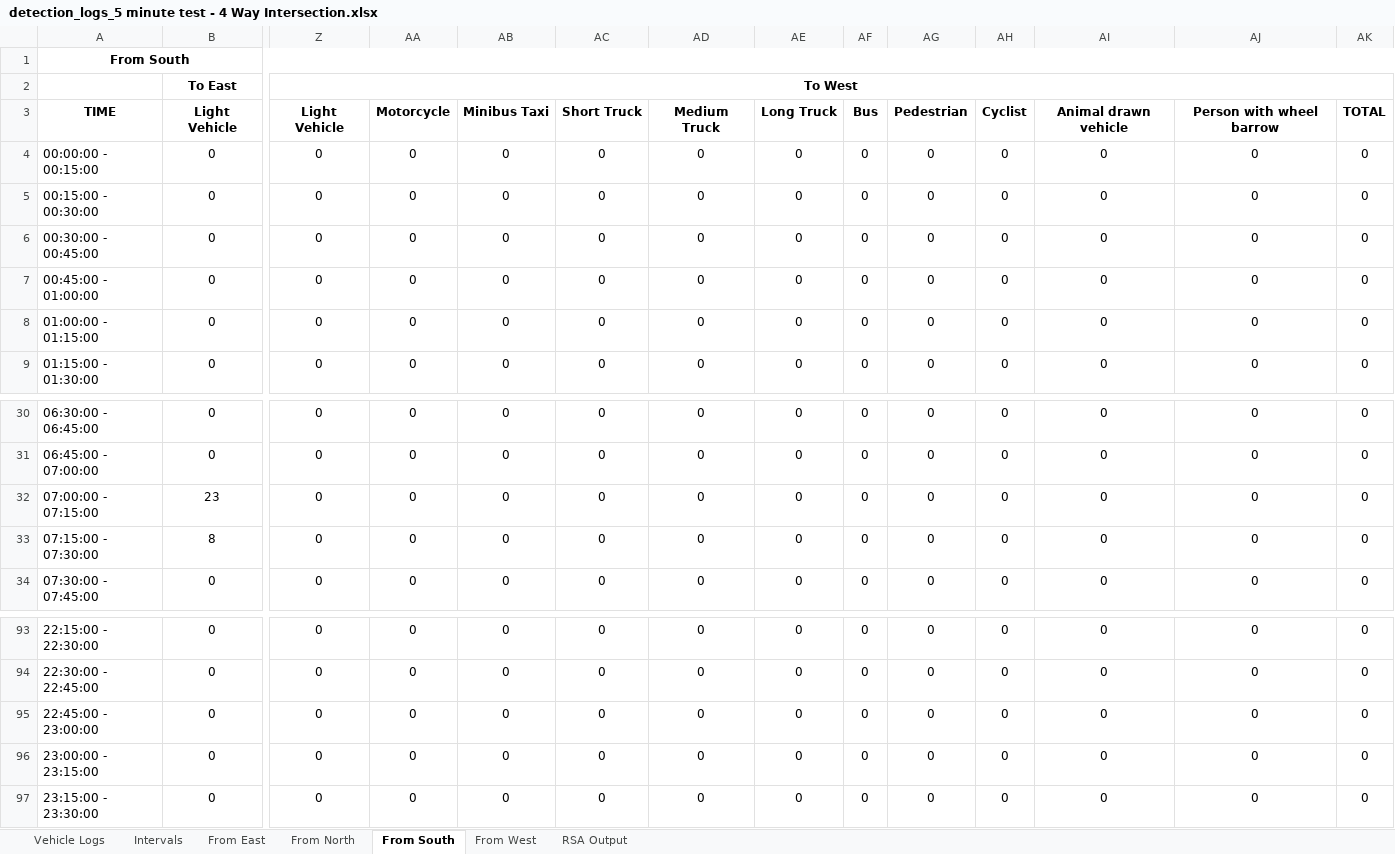
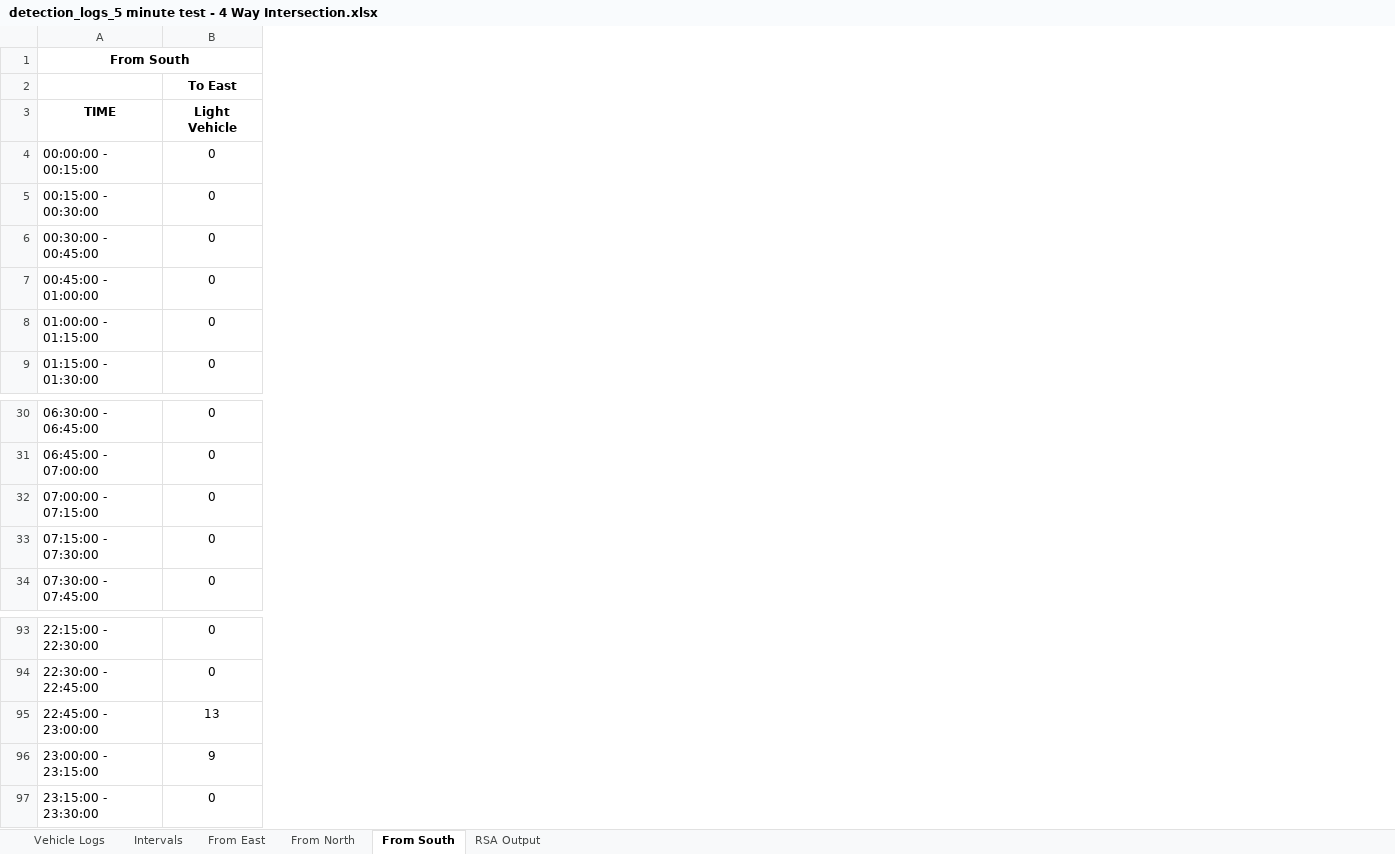
Before and after one commit to Rahil-Work/traffic-reporting, an Excel workbook: output/reports/detection_logs_5 minute test - 4 Way Intersection.xlsx, sheet From South, drawn as a sheet; only a part is shown, gaps mark what is left out; values as stored, in another font and other column widths than the file's, no borders; the diff covers the shown part only; the diff names each change by its address in the sheet, - before the commit and + after, or states it on an @@ line.

```diff
--- a/output/reports/detection_logs_5 minute test - 4 Way Intersection.xlsx (sheet From South)
+++ b/output/reports/detection_logs_5 minute test - 4 Way Intersection.xlsx (sheet From South)
-sheet tab: From West
-column Z, rows 2-9: To West | Light Vehicle | 0 | 0 | 0 | 0 | 0 | 0; rows 30-34: all 0; rows 93-97: all 0
-column AA, rows 3-9: Motorcycle | 0 | 0 | 0 | 0 | 0 | 0; rows 30-34: all 0; rows 93-97: all 0
-column AB, rows 3-9: Minibus Taxi | 0 | 0 | 0 | 0 | 0 | 0; rows 30-34: all 0; rows 93-97: all 0
-column AC, rows 3-9: Short Truck | 0 | 0 | 0 | 0 | 0 | 0; rows 30-34: all 0; rows 93-97: all 0
-column AD, rows 3-9: Medium Truck | 0 | 0 | 0 | 0 | 0 | 0; rows 30-34: all 0; rows 93-97: all 0
-column AE, rows 3-9: Long Truck | 0 | 0 | 0 | 0 | 0 | 0; rows 30-34: all 0; rows 93-97: all 0
-column AF, rows 3-9: Bus | 0 | 0 | 0 | 0 | 0 | 0; rows 30-34: all 0; rows 93-97: all 0
-column AG, rows 3-9: Pedestrian | 0 | 0 | 0 | 0 | 0 | 0; rows 30-34: all 0; rows 93-97: all 0
-column AH, rows 3-9: Cyclist | 0 | 0 | 0 | 0 | 0 | 0; rows 30-34: all 0; rows 93-97: all 0
-column AI, rows 3-9: Animal drawn vehicle | 0 | 0 | 0 | 0 | 0 | 0; rows 30-34: all 0; rows 93-97: all 0
-column AJ, rows 3-9: Person with wheel barrow | 0 | 0 | 0 | 0 | 0 | 0; rows 30-34: all 0; rows 93-97: all 0
-column AK, rows 3-9: TOTAL | 0 | 0 | 0 | 0 | 0 | 0; rows 30-34: all 0; rows 93-97: all 0
-B32: 23
+B32: 0
-B33: 8
+B33: 0
-B95: 0
+B95: 13
-B96: 0
+B96: 9
```
Also changed, not shown: 18 edited cells elsewhere in this sheet, sheet Vehicle Logs, sheet RSA Output, sheet Intervals, sheet From North, sheet From East, 9 other files.
